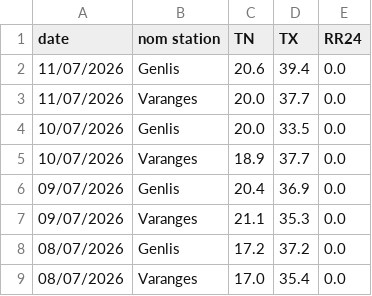
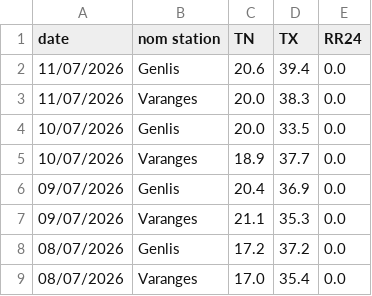
Before and after one commit to JojoKermit/netatmo-data-archive, a CSV file: stats_stations.csv, drawn as a sheet; only a part is shown.

```diff
--- a/stats_stations.csv
+++ b/stats_stations.csv
@@ -2,3 +2,3 @@ date,nom station,TN,TX,RR24
 11/07/2026,Genlis,20.6,39.4,0.0
-11/07/2026,Varanges,20.0,37.7,0.0
+11/07/2026,Varanges,20.0,38.3,0.0
 10/07/2026,Genlis,20.0,33.5,0.0
```
Also changed, not shown: historique.csv.
